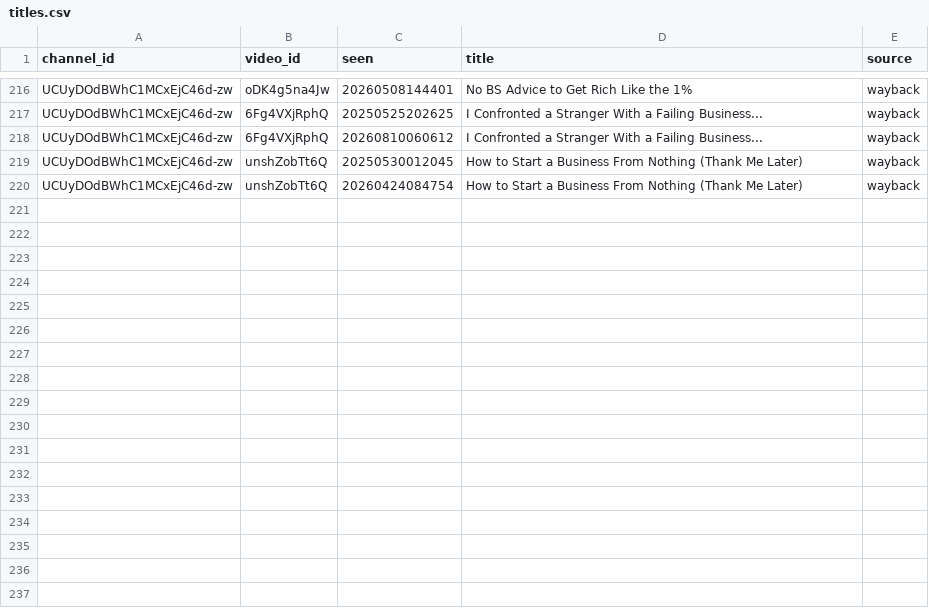
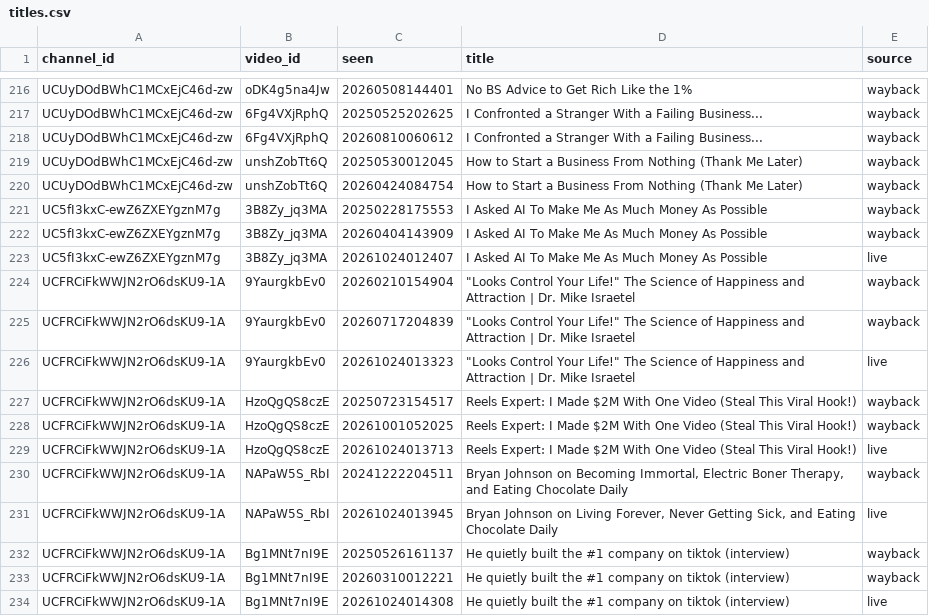
Before and after one commit to grantowen/competitor-swap-tracker, a CSV file: data/archive/shard12/titles.csv, drawn as a sheet; only a part is shown, gaps mark what is left out; the diff names each change by its address in the sheet, - before the commit and + after, or states it on an @@ line.

Commit message:
archive backfill shard 12 2026-10-24T01:46Z

```diff
--- a/data/archive/shard12/titles.csv
+++ b/data/archive/shard12/titles.csv
+row 221: UC5fI3kxC-ewZ6ZXEYgznM7g | 3B8Zy_jq3MA | 20250228175553 | I Asked AI To Make Me As Much Money As Possible | wayback
+row 222: UC5fI3kxC-ewZ6ZXEYgznM7g | 3B8Zy_jq3MA | 20260404143909 | I Asked AI To Make Me As Much Money As Possible | wayback
+row 223: UC5fI3kxC-ewZ6ZXEYgznM7g | 3B8Zy_jq3MA | 20261024012407 | I Asked AI To Make Me As Much Money As Possible | live
+row 224: UCFRCiFkWWJN2rO6dsKU9-1A | 9YaurgkbEv0 | 20260210154904 | "Looks Control Your Life!" The Science of Happiness and Attraction | Dr. Mike Israetel | wayback
+row 225: UCFRCiFkWWJN2rO6dsKU9-1A | 9YaurgkbEv0 | 20260717204839 | "Looks Control Your Life!" The Science of Happiness and Attraction | Dr. Mike Israetel | wayback
+row 226: UCFRCiFkWWJN2rO6dsKU9-1A | 9YaurgkbEv0 | 20261024013323 | "Looks Control Your Life!" The Science of Happiness and Attraction | Dr. Mike Israetel | live
+row 227: UCFRCiFkWWJN2rO6dsKU9-1A | HzoQgQS8czE | 20250723154517 | Reels Expert: I Made $2M With One Video (Steal This Viral Hook!) | wayback
+row 228: UCFRCiFkWWJN2rO6dsKU9-1A | HzoQgQS8czE | 20261001052025 | Reels Expert: I Made $2M With One Video (Steal This Viral Hook!) | wayback
+row 229: UCFRCiFkWWJN2rO6dsKU9-1A | HzoQgQS8czE | 20261024013713 | Reels Expert: I Made $2M With One Video (Steal This Viral Hook!) | live
+row 230: UCFRCiFkWWJN2rO6dsKU9-1A | NAPaW5S_RbI | 20241222204511 | Bryan Johnson on Becoming Immortal, Electric Boner Therapy, and Eating Chocolate Daily | wayback
+row 231: UCFRCiFkWWJN2rO6dsKU9-1A | NAPaW5S_RbI | 20261024013945 | Bryan Johnson on Living Forever, Never Getting Sick, and Eating Chocolate Daily | live
+row 232: UCFRCiFkWWJN2rO6dsKU9-1A | Bg1MNt7nI9E | 20250526161137 | He quietly built the #1 company on tiktok (interview) | wayback
+row 233: UCFRCiFkWWJN2rO6dsKU9-1A | Bg1MNt7nI9E | 20260310012221 | He quietly built the #1 company on tiktok (interview) | wayback
+row 234: UCFRCiFkWWJN2rO6dsKU9-1A | Bg1MNt7nI9E | 20261024014308 | He quietly built the #1 company on tiktok (interview) | live
```
Also changed, not shown: data/archive/shard12/done.csv, data/archive/shard12/pairs.csv, 6 other files.
